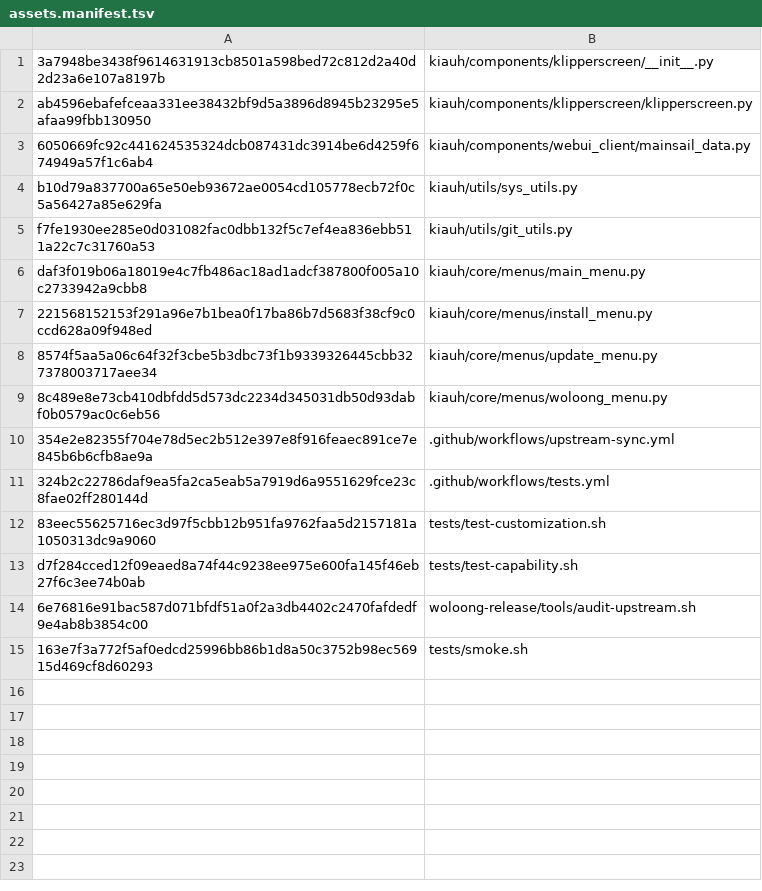
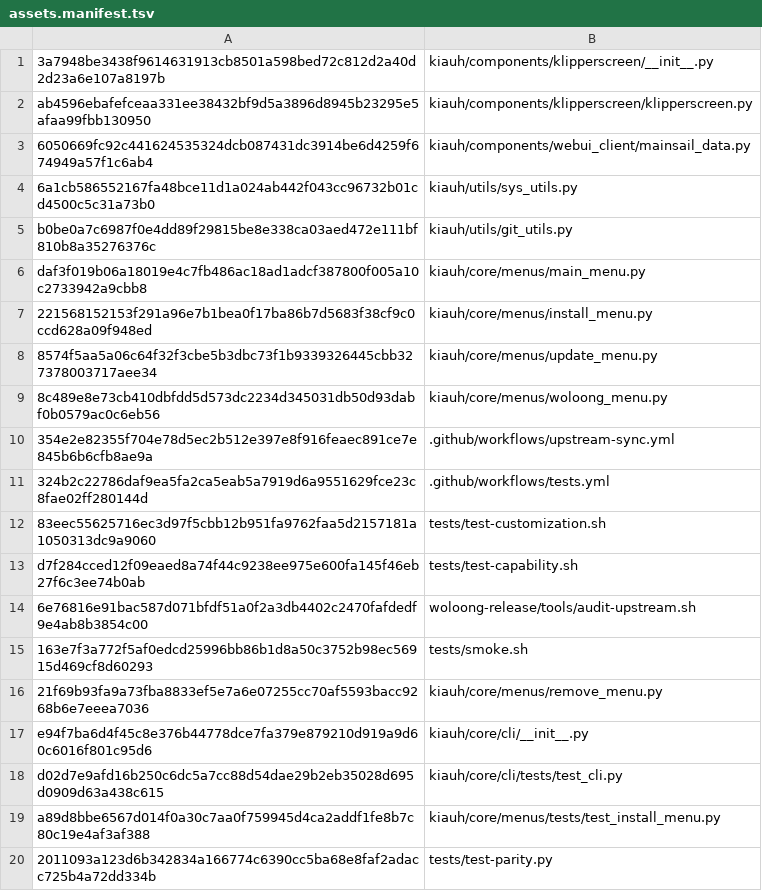
Before and after one commit to Woloong-DS/Woloong-kiauh, a TSV file: woloong-release/assets.manifest.tsv, drawn as a sheet.

Commit message:
feat(P87/P88): 功能闭环 —— 卸载覆盖补齐 + CLI/TUI 动作对齐 + 防漂移门禁
1) 配置类可装不可卸 -> 补 7) Mainsail-Config / 8) Fluidd-Config
2) CLI 补齐 crowsnest/klipperscreen/两个config 的 install/remove/update
3) sys_utils 离线开关写错（return None -> url 变 None -> 下载必失败）-> 改 return url
4) 新增 tests/test-parity.py 防漂移门禁（TUI 与 CLI 动作必须对齐，例外须登记）
5) 上游测试受控偏差：test_cli._EXPECTED 增补 7 对；test_install_menu 期望键集改 1/2/3/4/5/6/w

验证（设备真跑）：verify-assets ok=20 / audit 133文件930符号 missing=0 / smoke OK /
customization OK / capability OK / parity OK / pytest 1367 passed, 3 failed
（2 个为上游 v6.3.2 自身 bug，纯净 worktree 同样失败；1 个需联网）

```diff
--- a/woloong-release/assets.manifest.tsv
+++ b/woloong-release/assets.manifest.tsv
@@ -3,4 +3,4 @@ ab4596ebafefceaa331ee38432bf9d5a3896d8945b23295e5afaa99fbb130950	kiauh/component
 6050669fc92c441624535324dcb087431dc3914be6d4259f674949a57f1c6ab4	kiauh/components/webui_client/mainsail_data.py
-b10d79a837700a65e50eb93672ae0054cd105778ecb72f0c5a56427a85e629fa	kiauh/utils/sys_utils.py
-f7fe1930ee285e0d031082fac0dbb132f5c7ef4ea836ebb511a22c7c31760a53	kiauh/utils/git_utils.py
+6a1cb586552167fa48bce11d1a024ab442f043cc96732b01cd4500c5c31a73b0	kiauh/utils/sys_utils.py
+b0be0a7c6987f0e4dd89f29815be8e338ca03aed472e111bf810b8a35276376c	kiauh/utils/git_utils.py
 daf3f019b06a18019e4c7fb486ac18ad1adcf387800f005a10c2733942a9cbb8	kiauh/core/menus/main_menu.py
@@ -15 +15,6 @@ d7f284cced12f09eaed8a74f44c9238ee975e600fa145f46eb27f6c3ee74b0ab	tests/test-capa
 163e7f3a772f5af0edcd25996bb86b1d8a50c3752b98ec56915d469cf8d60293	tests/smoke.sh
+21f69b93fa9a73fba8833ef5e7a6e07255cc70af5593bacc9268b6e7eeea7036	kiauh/core/menus/remove_menu.py
+e94f7ba6d4f45c8e376b44778dce7fa379e879210d919a9d60c6016f801c95d6	kiauh/core/cli/__init__.py
+d02d7e9afd16b250c6dc5a7cc88d54dae29b2eb35028d695d0909d63a438c615	kiauh/core/cli/tests/test_cli.py
+a89d8bbe6567d014f0a30c7aa0f759945d4ca2addf1fe8b7c80c19e4af3af388	kiauh/core/menus/tests/test_install_menu.py
+2011093a123d6b342834a166774c6390cc5ba68e8faf2adacc725b4a72dd334b	tests/test-parity.py
```
Also changed, not shown: 7 other files.
